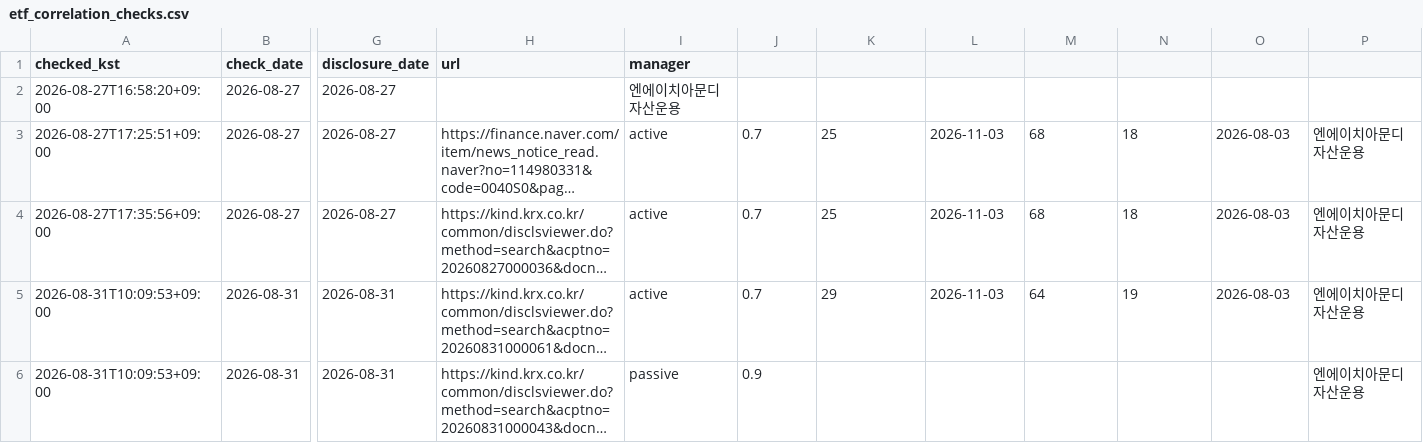
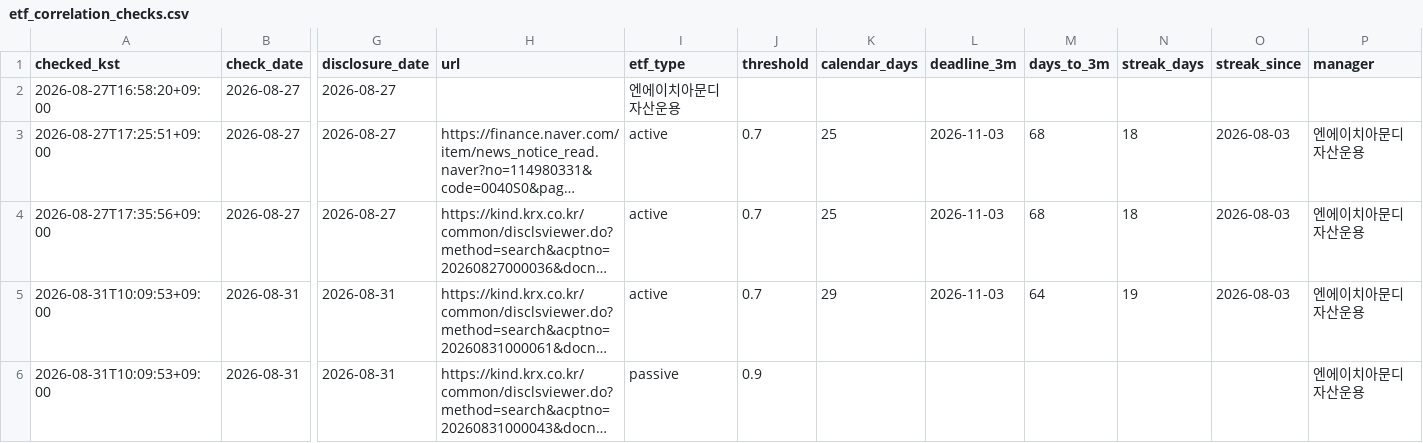
Before and after one commit to deagle1357902468-byte/-, a CSV file: data/etf_correlation_checks.csv, drawn as a sheet; only a part is shown, gaps mark what is left out; long unchanged cells end in …; the diff names each change by its address in the sheet, - before the commit and + after, or states it on an @@ line.

```diff
--- a/data/etf_correlation_checks.csv
+++ b/data/etf_correlation_checks.csv
-I1: manager
+I1: etf_type
-J1: (empty)
+J1: threshold
-K1: (empty)
+K1: calendar_days
-L1: (empty)
+L1: deadline_3m
-M1: (empty)
+M1: days_to_3m
-N1: (empty)
+N1: streak_days
-O1: (empty)
+O1: streak_since
-P1: (empty)
+P1: manager
```
Also changed, not shown: 1 other file.
